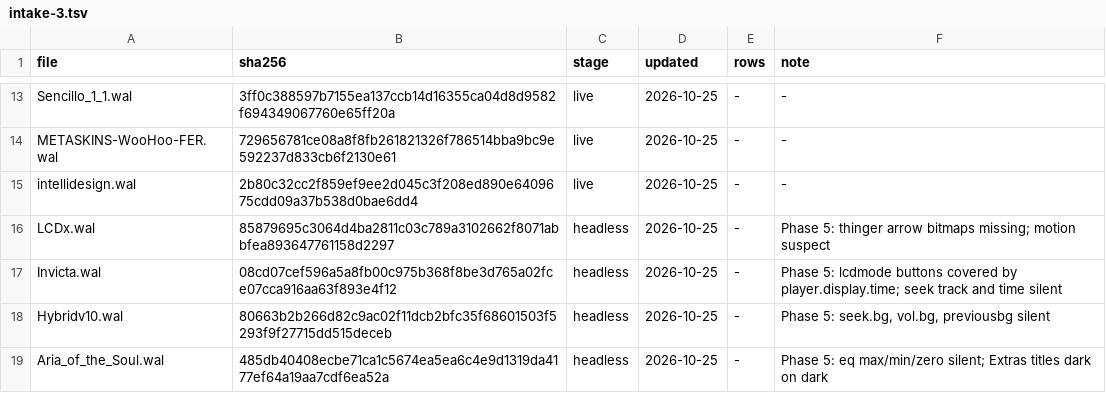
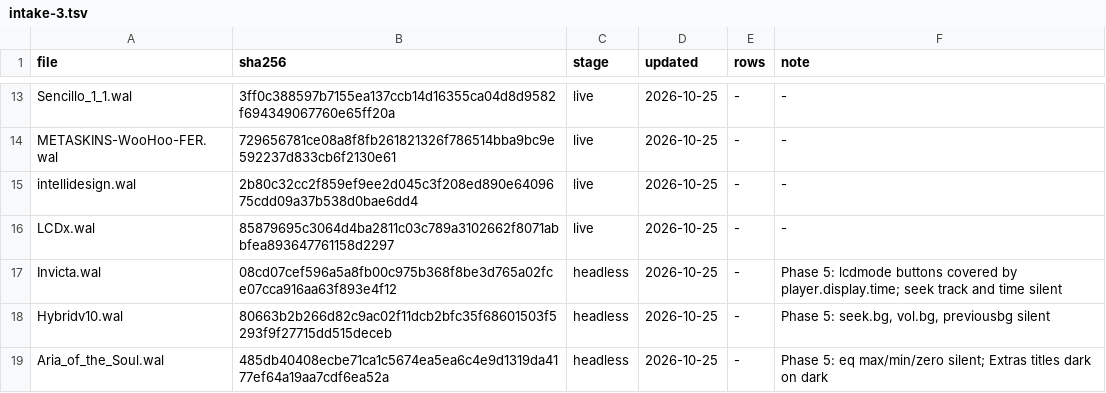
Before and after one commit to ad-repo/nullplayer, a TSV file: docs/winamp-modern/intakes/intake-3.tsv, drawn as a sheet; only a part is shown, gaps mark what is left out.

```diff
--- a/docs/winamp-modern/intakes/intake-3.tsv
+++ b/docs/winamp-modern/intakes/intake-3.tsv
@@ -15,3 +15,3 @@ METASKINS-WooHoo-FER.wal	729656781ce08a8f8fb261821326f786514bba9bc9e592237d833cb
 intellidesign.wal	2b80c32cc2f859ef9ee2d045c3f208ed890e6409675cdd09a37b538d0bae6dd4	live	2026-10-25	-	-
-LCDx.wal	85879695c3064d4ba2811c03c789a3102662f8071abbfea893647761158d2297	headless	2026-10-25	-	Phase 5: thinger arrow bitmaps missing; motion suspect
+LCDx.wal	85879695c3064d4ba2811c03c789a3102662f8071abbfea893647761158d2297	live	2026-10-25	-	-
 Invicta.wal	08cd07cef596a5a8fb00c975b368f8be3d765a02fce07cca916aa63f893e4f12	headless	2026-10-25	-	Phase 5: lcdmode buttons covered by player.display.time; seek track and time silent
```
